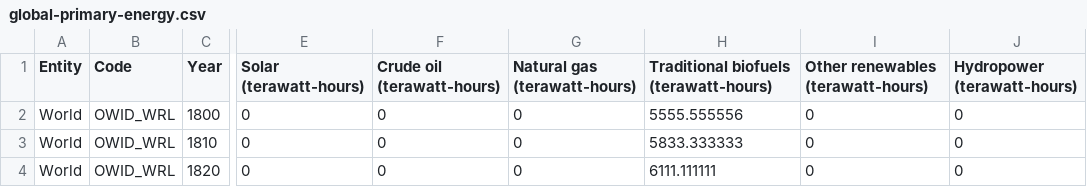
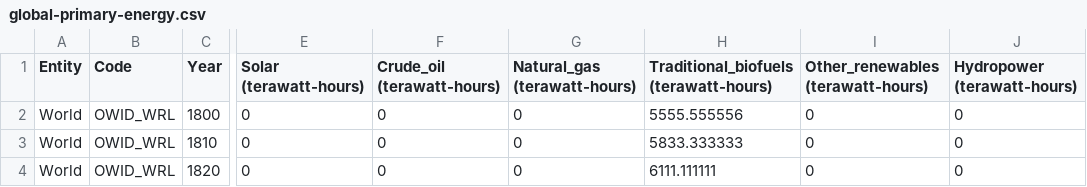
Before and after one commit to MattTriano/personal_site_public, a CSV file: data/weather/global-primary-energy.csv, drawn as a sheet; only a part is shown, gaps mark what is left out; the diff names each change by its address in the sheet, - before the commit and + after, or states it on an @@ line.

Commit message:
added and formateed a lot of data

```diff
--- a/data/weather/global-primary-energy.csv
+++ b/data/weather/global-primary-energy.csv
-F1: Crude oil (terawatt-hours)
+F1: Crude_oil (terawatt-hours)
-G1: Natural gas (terawatt-hours)
+G1: Natural_gas (terawatt-hours)
-H1: Traditional biofuels (terawatt-hours)
+H1: Traditional_biofuels (terawatt-hours)
-I1: Other renewables (terawatt-hours)
+I1: Other_renewables (terawatt-hours)
```
Also changed, not shown: 5 other files.
